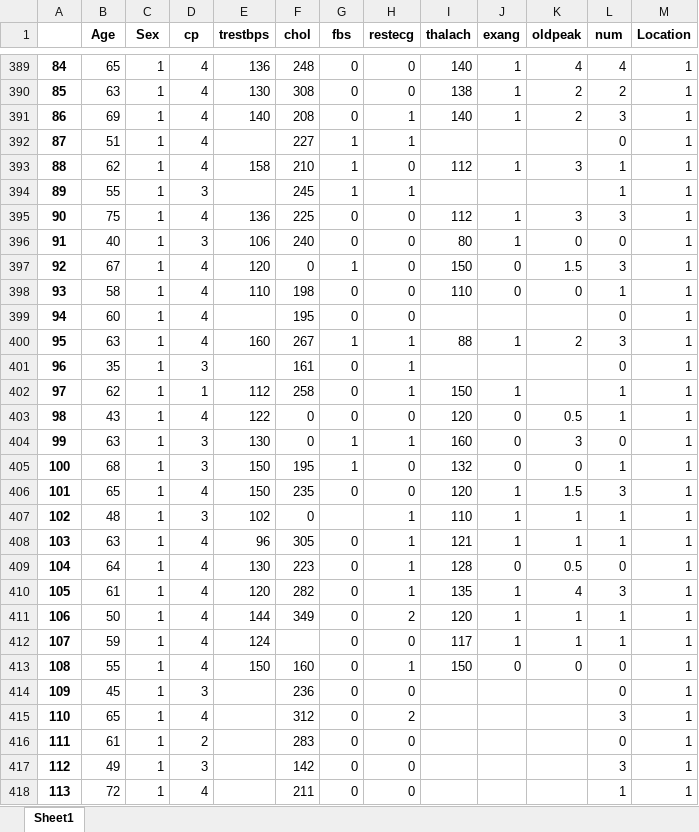
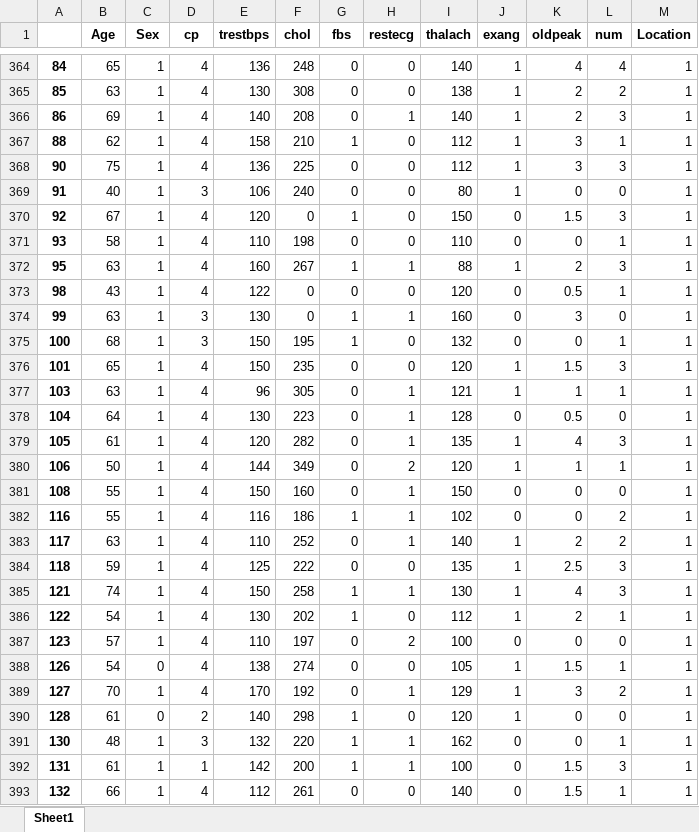
Before and after one commit to jenny0741/final_project, an Excel workbook: Resources/heart_data.xlsx, sheet Sheet1, drawn as a sheet; only a part is shown, gaps mark what is left out; the shorter side is filled out with more unchanged rows; values as stored, in another font and other column widths than the file's, no borders; the diff covers the shown part only; the diff names each change by its address in the sheet, - before the commit and + after, or states it on an @@ line.

```diff
--- a/Resources/heart_data.xlsx (sheet Sheet1)
+++ b/Resources/heart_data.xlsx (sheet Sheet1)
-row 392: 87 | 51 | 1 | 4 |  | 227 | 1 | 1 |  |  |  | 0 | 1
-row 394: 89 | 55 | 1 | 3 |  | 245 | 1 | 1 |  |  |  | 1 | 1
-row 399: 94 | 60 | 1 | 4 |  | 195 | 0 | 0 |  |  |  | 0 | 1
-row 401: 96 | 35 | 1 | 3 |  | 161 | 0 | 1 |  |  |  | 0 | 1
-row 402: 97 | 62 | 1 | 1 | 112 | 258 | 0 | 1 | 150 | 1 |  | 1 | 1
-row 407: 102 | 48 | 1 | 3 | 102 | 0 |  | 1 | 110 | 1 | 1 | 1 | 1
-row 412: 107 | 59 | 1 | 4 | 124 |  | 0 | 0 | 117 | 1 | 1 | 1 | 1
-row 414: 109 | 45 | 1 | 3 |  | 236 | 0 | 0 |  |  |  | 0 | 1
-row 415: 110 | 65 | 1 | 4 |  | 312 | 0 | 2 |  |  |  | 3 | 1
-row 416: 111 | 61 | 1 | 2 |  | 283 | 0 | 0 |  |  |  | 0 | 1
-row 417: 112 | 49 | 1 | 3 |  | 142 | 0 | 0 |  |  |  | 3 | 1
-row 418: 113 | 72 | 1 | 4 |  | 211 | 0 | 0 |  |  |  | 1 | 1
```
Also changed, not shown: 168 removed rows elsewhere in this sheet, 1 other file.
